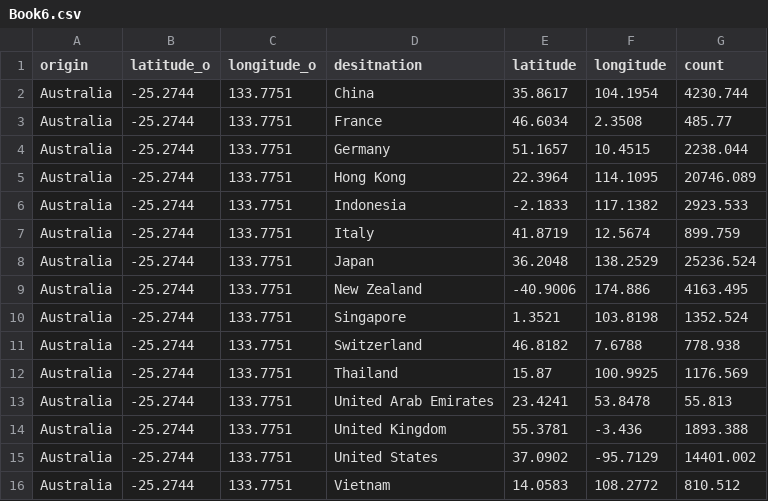
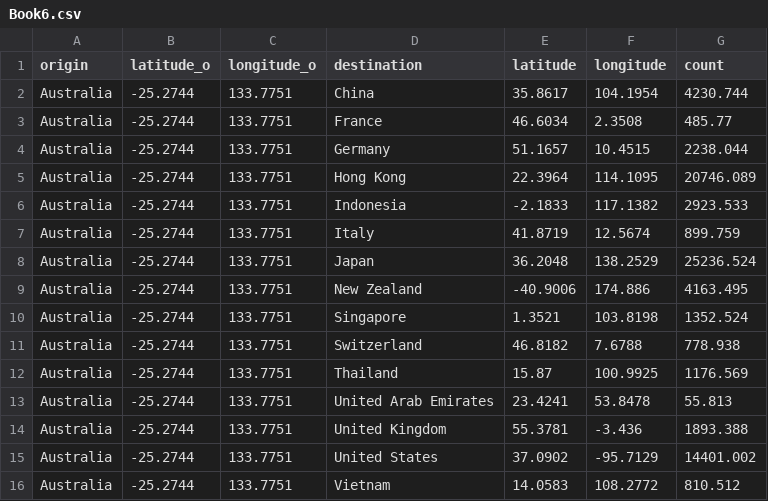
Before and after one commit to Tigerwoods0001/Assignment_2, a CSV file: Book6.csv, drawn as a sheet.

Commit message:
Update Book6.csv

```diff
--- a/Book6.csv
+++ b/Book6.csv
@@ -1,2 +1,2 @@
-origin,latitude_o,longitude_o,desitnation,latitude,longitude,count
+origin,latitude_o,longitude_o,destination,latitude,longitude,count
 Australia,-25.2744,133.7751,China,35.8617,104.1954,4230.744
```
